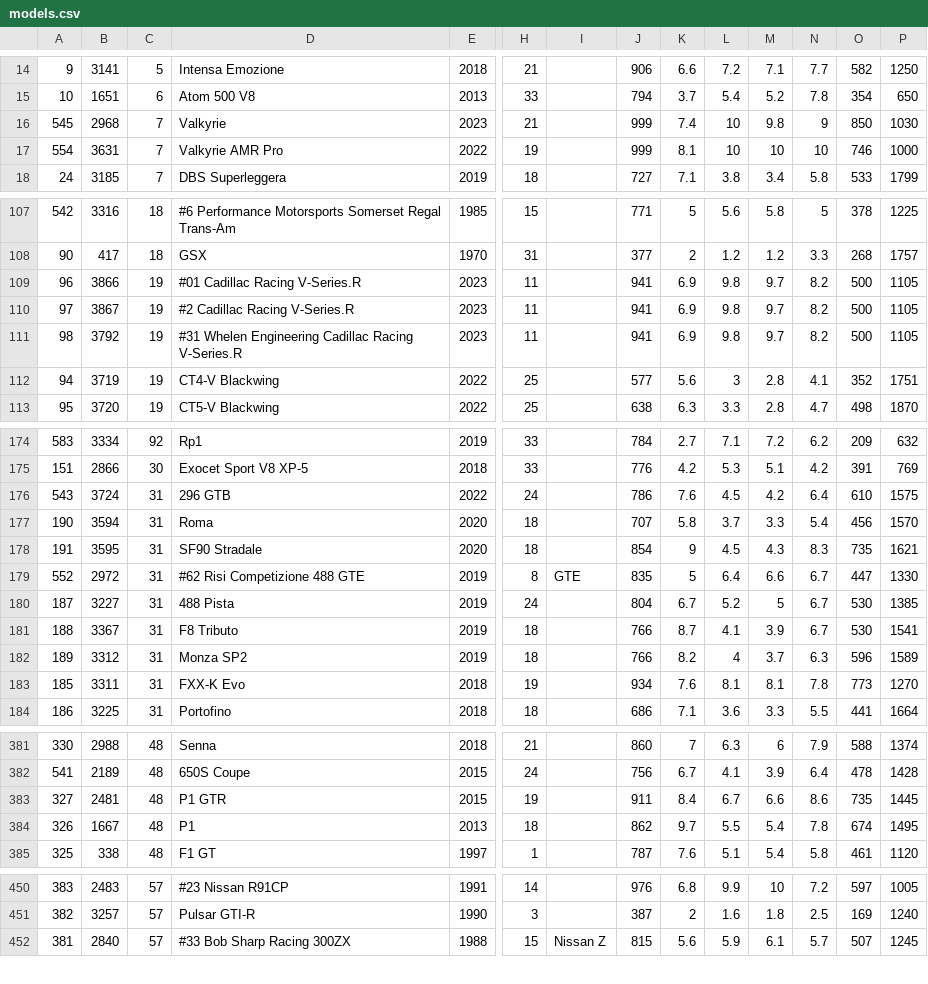
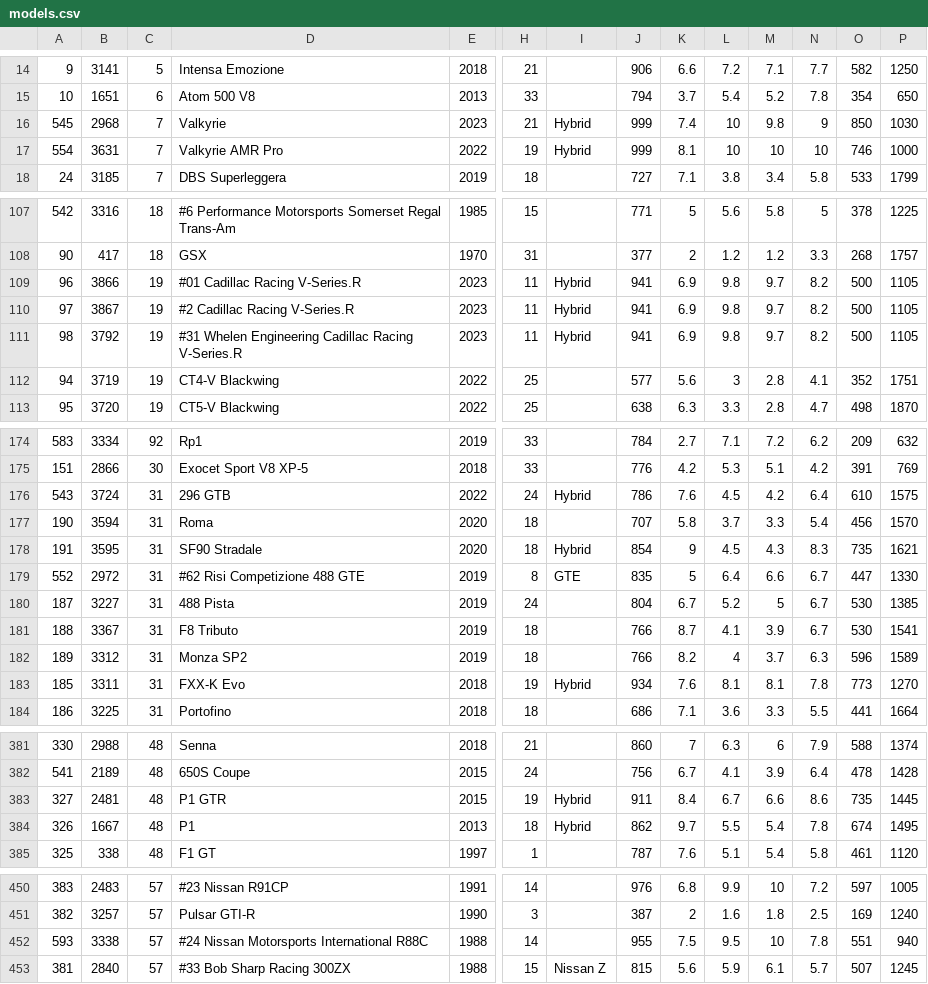
Before and after one commit to AmiralPatate/FM23Data, a CSV file: StandaloneToolbox/data/fm8/models.csv, drawn as a sheet; only a part is shown, gaps mark what is left out; rows hold the shown columns only; the diff covers the shown part only; the diff names each change by its address in the sheet, - before the commit and + after, or states it on an @@ line.

Commit message:
Nissan R88C

```diff
--- a/StandaloneToolbox/data/fm8/models.csv
+++ b/StandaloneToolbox/data/fm8/models.csv
-I16:I17: (empty)
+I16:I17: Hybrid
-I109:I111: (empty)
+I109:I111: Hybrid
-I176: (empty)
+I176: Hybrid
-I178: (empty)
+I178: Hybrid
-I183: (empty)
+I183: Hybrid
-I383:I384: (empty)
+I383:I384: Hybrid
+row 452: 593 | 3338 | 57 | #24 Nissan Motorsports International R88C | 1988 | 14 |  | 955 | 7.5 | 9.5 | 10 | 7.8 | 551 | 940
```
Also changed, not shown: 14 edited cells elsewhere in this file.
